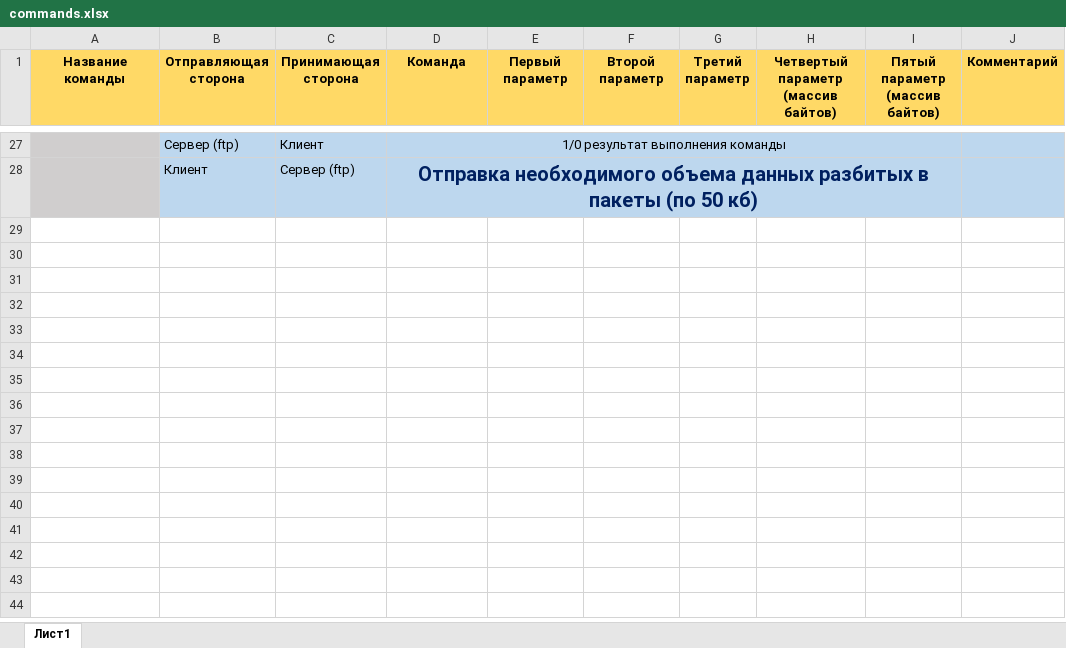
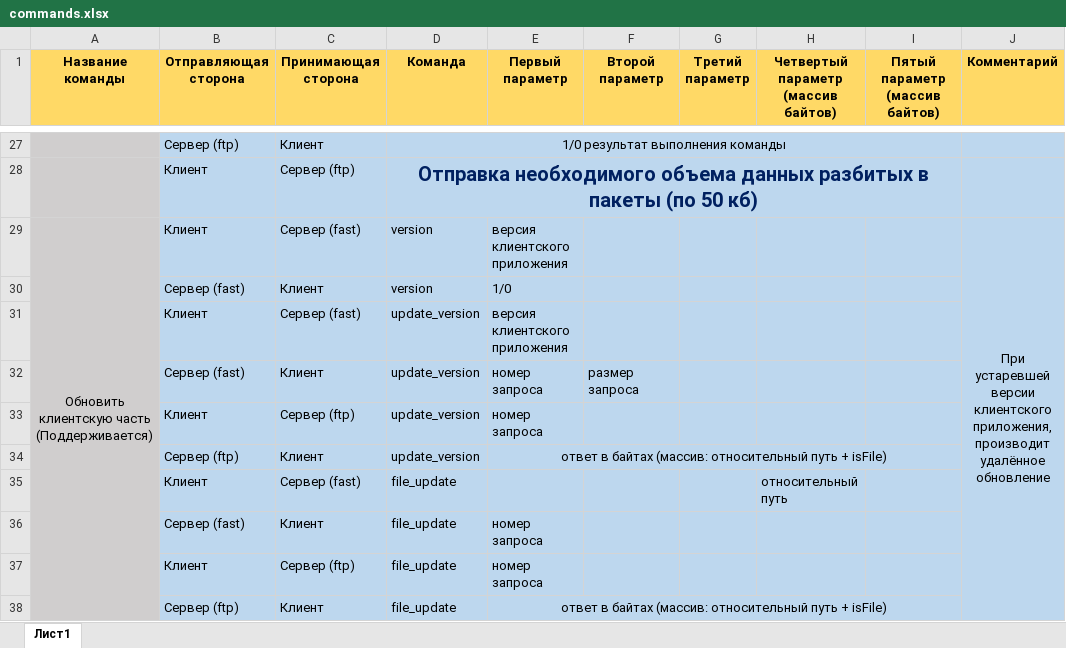
Before and after one commit to glebmillenium/contact_center, an Excel workbook: commands.xlsx, sheet Лист1, drawn as a sheet; only a part is shown, gaps mark what is left out; values as stored, in another font and other column widths than the file's, no borders; the diff names each change by its address in the sheet, - before the commit and + after, or states it on an @@ line.

```diff
--- a/commands.xlsx (sheet Лист1)
+++ b/commands.xlsx (sheet Лист1)
+row 29: Обновить клиентскую часть (Поддерживается) | Клиент | Сервер (fast) | version | версия клиентского приложения |  |  |  |  | При устаревшей версии клиентского приложения, производит удалённое обновление
+row 30:  | Сервер (fast) | Клиент | version | 1/0
+row 31:  | Клиент | Сервер (fast) | update_version | версия клиентского приложения
+row 32:  | Сервер (fast) | Клиент | update_version | номер запроса | размер запроса
+row 33:  | Клиент | Сервер (ftp) | update_version | номер запроса
+row 34:  | Сервер (ftp) | Клиент | update_version | ответ в байтах (массив: относительный путь + isFile)
+row 35:  | Клиент | Сервер (fast) | file_update |  |  |  | относительный путь
+row 36:  | Сервер (fast) | Клиент | file_update | номер запроса
+row 37:  | Клиент | Сервер (ftp) | file_update | номер запроса
+row 38:  | Сервер (ftp) | Клиент | file_update | ответ в байтах (массив: относительный путь + isFile)
```
Also changed, not shown: 31 other files.
